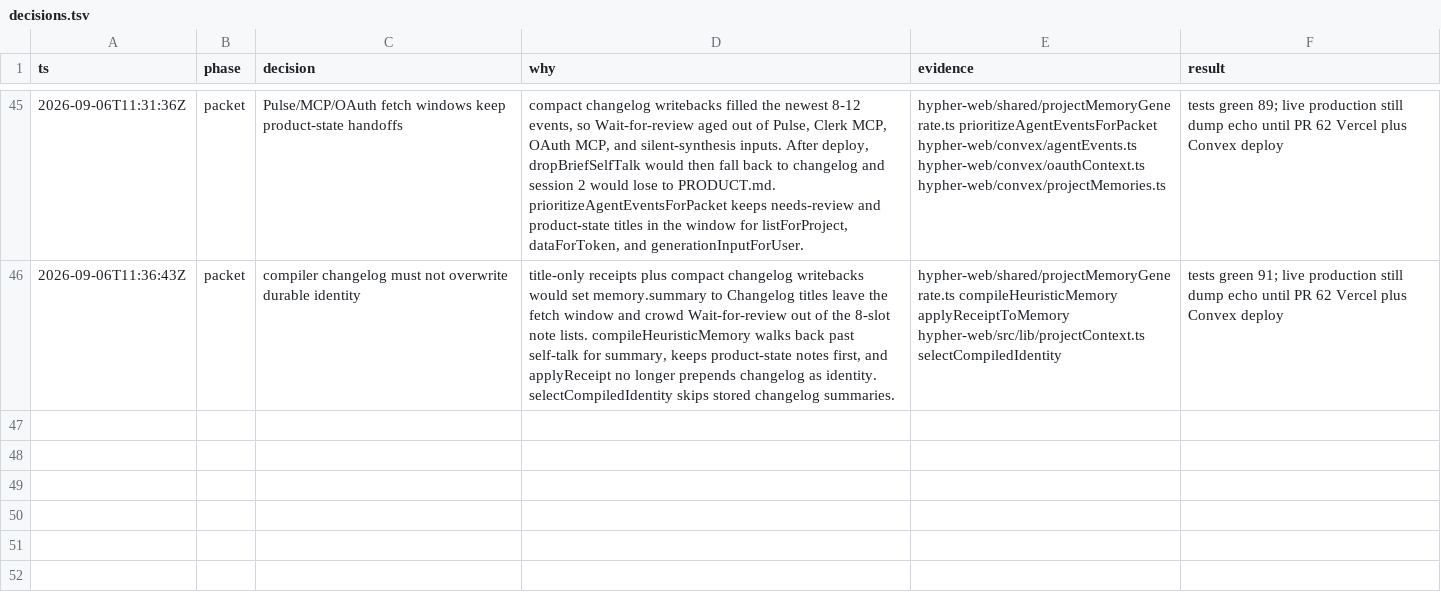
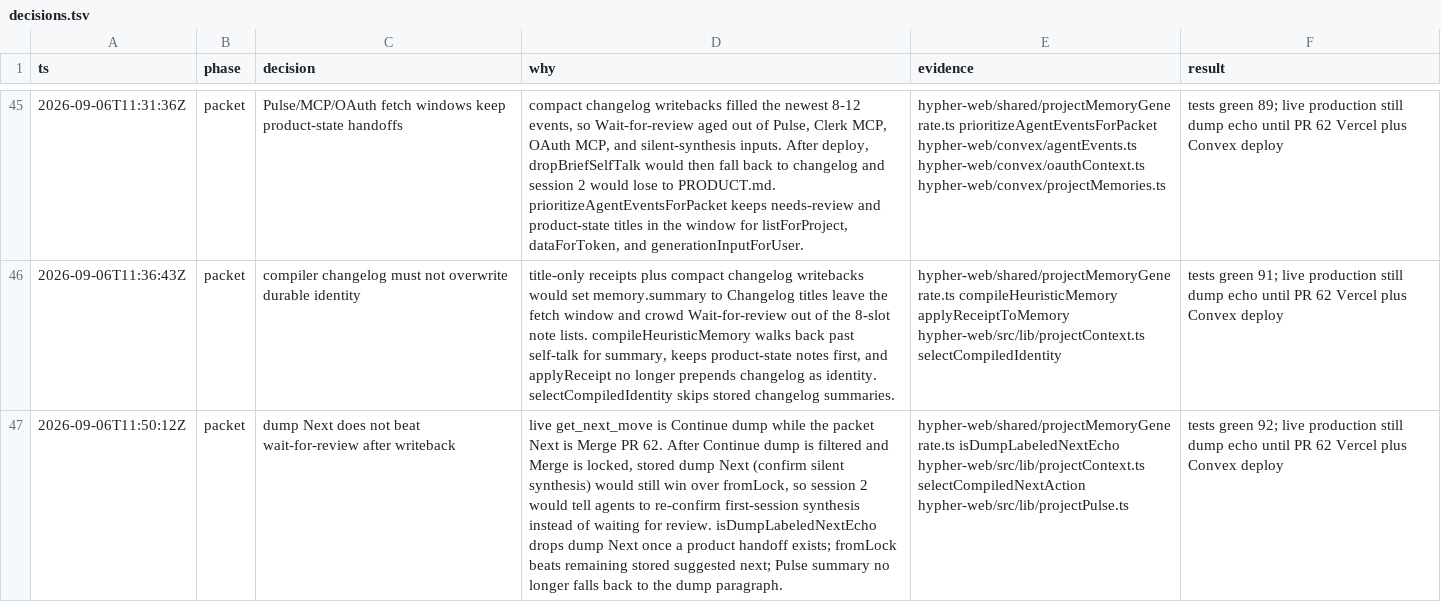
Before and after one commit to litterthanlit/hypher, a TSV file: .audit/fix-agent-context/decisions.tsv, drawn as a sheet; only a part is shown, gaps mark what is left out; the diff names each change by its address in the sheet, - before the commit and + after, or states it on an @@ line.

```diff
--- a/.audit/fix-agent-context/decisions.tsv
+++ b/.audit/fix-agent-context/decisions.tsv
+row 47: 2026-09-06T11:50:12Z | packet | dump Next does not beat wait-for-review after writeback | live get_next_move is Continue dump while the packet Next is Merge PR 62. After Continue dump is filtered and Merge is locked, stored dump Next (confirm silent synthesis) would still win over fromLock, so session 2 would tell agents to re-confirm first-session synthesis instead of waiting for review. isDumpLabeledNextEcho drops dump Next once a product handoff exists; fromLock beats remaining stored suggested next; Pulse summary no longer falls back to the dump paragraph. | hypher-web/shared/projectMemoryGenerate.ts isDumpLabeledNextEcho hypher-web/src/lib/projectContext.ts selectCompiledNextAction hypher-web/src/lib/projectPulse.ts | tests green 92; live production still dump echo until PR 62 Vercel plus Convex deploy
```
Also changed, not shown: 7 other files.
